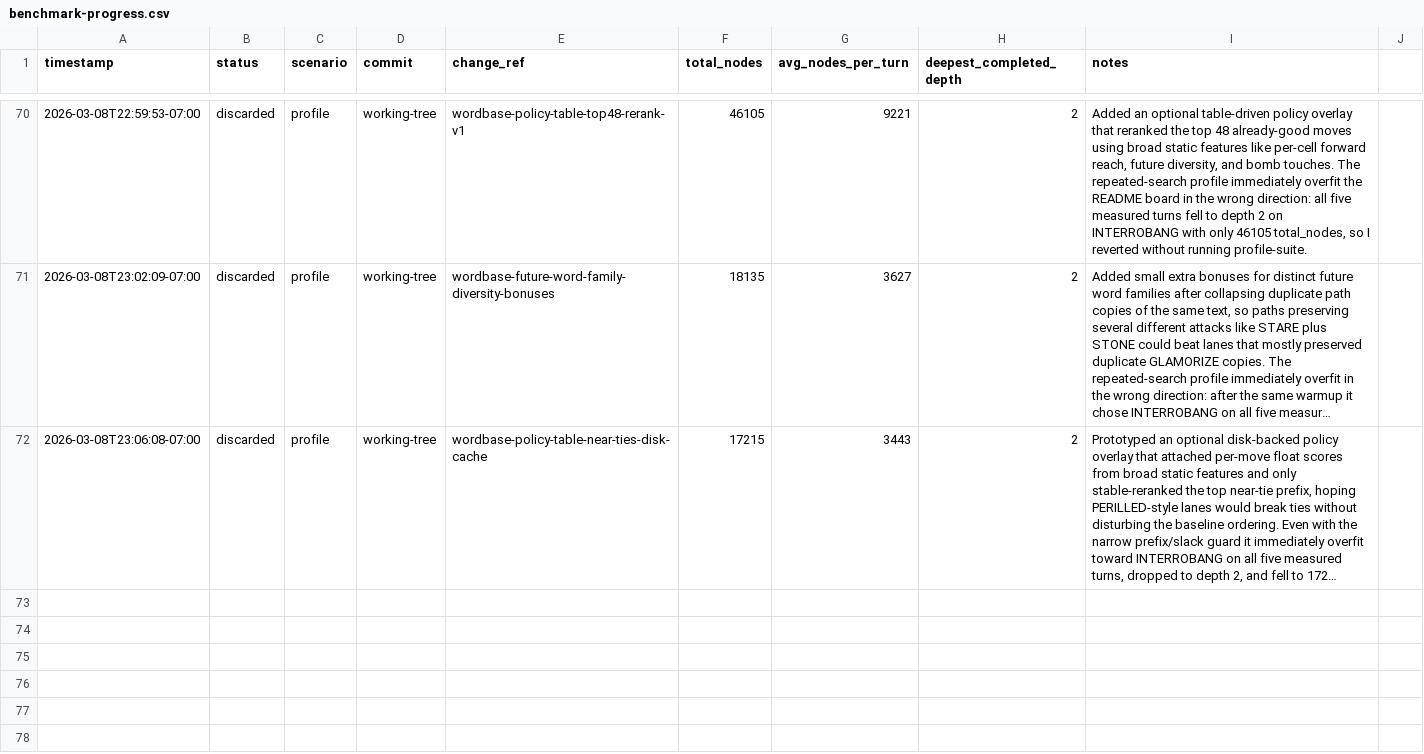
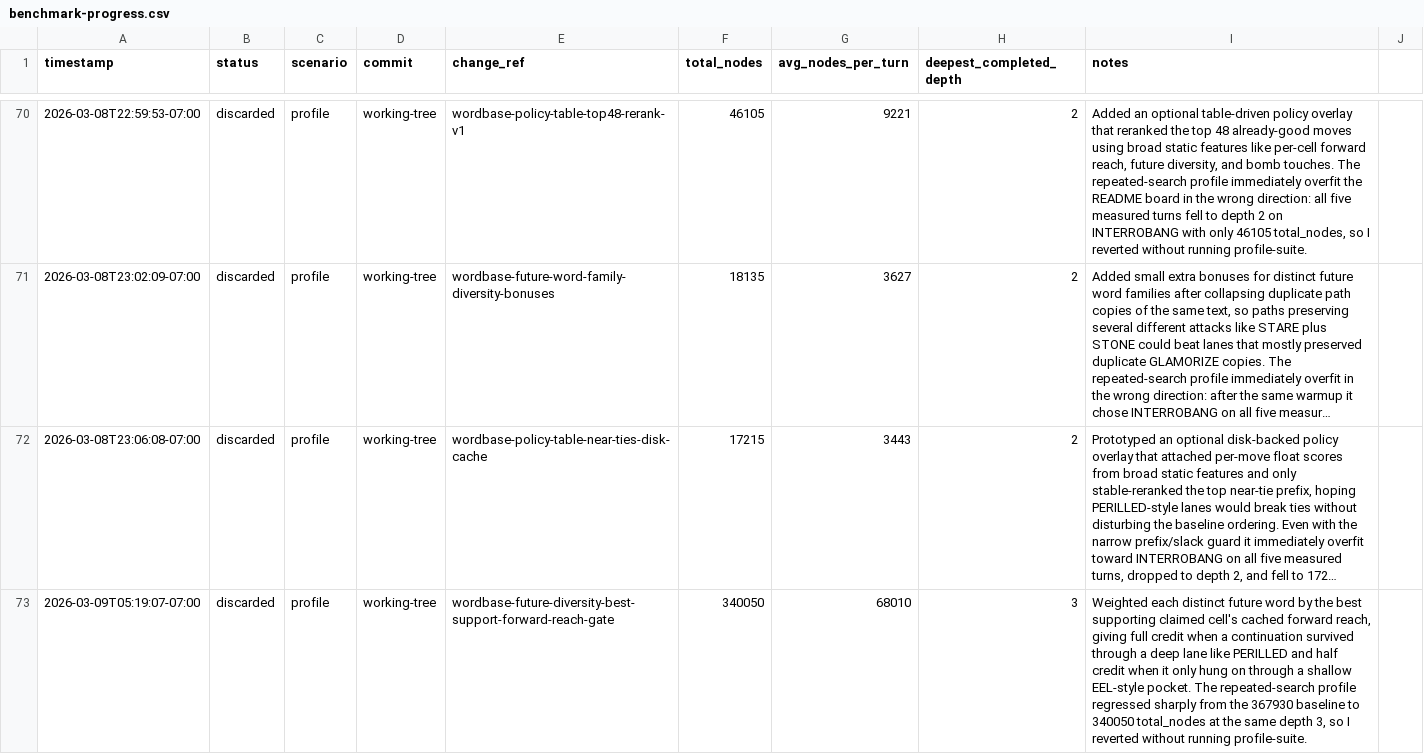
Before and after one commit to scottmsilver/wordbase-player, a CSV file: logs/agent-loop/worker-4/benchmark-progress.csv, drawn as a sheet; only a part is shown, gaps mark what is left out; long unchanged cells end in …; the diff names each change by its address in the sheet, - before the commit and + after, or states it on an @@ line.

```diff
--- a/logs/agent-loop/worker-4/benchmark-progress.csv
+++ b/logs/agent-loop/worker-4/benchmark-progress.csv
+row 73: 2026-03-09T05:19:07-07:00 | discarded | profile | working-tree | wordbase-future-diversity-best-support-forward-reach-gate | 340050 | 68010 | 3 | Weighted each distinct future word by the best supporting claimed cell's cached forward reach, giving full credit when a continuation survived through a deep lane like PERILLED and half credit when it only hung on through a shallow EEL-style pocket. The repeated-search profile regressed sharply from the 367930 baseline to 340050 total_nodes at the same depth 3, so I reverted without running profile-suite.
```
